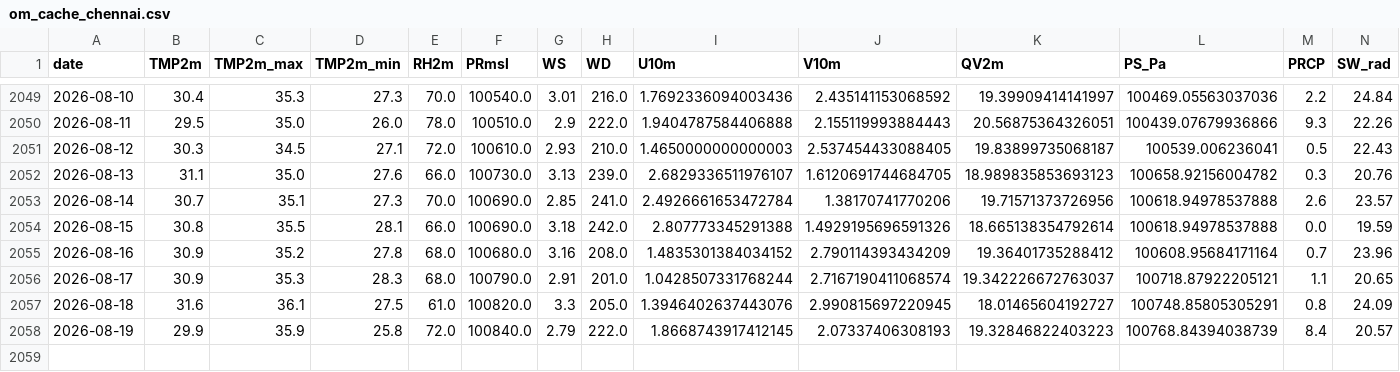
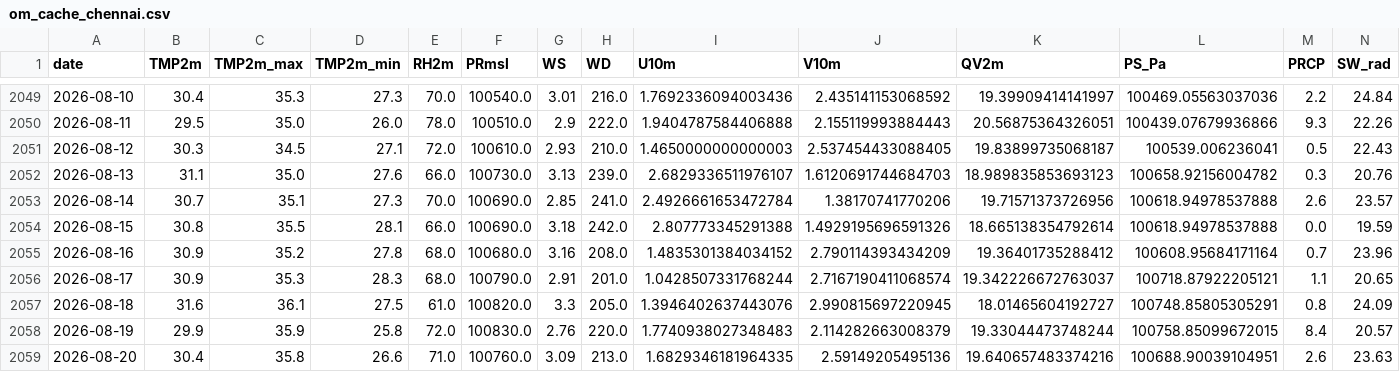
Before and after one commit to souravk03/openmeteo-live-forecast-v2, a CSV file: data/om/Chennai/om_cache_chennai.csv, drawn as a sheet; only a part is shown, gaps mark what is left out.

Commit message:
[Chennai] om_cache_chennai.csv 2026-08-20

```diff
--- a/data/om/Chennai/om_cache_chennai.csv
+++ b/data/om/Chennai/om_cache_chennai.csv
@@ -2051,3 +2051,3 @@ date,TMP2m,TMP2m_max,TMP2m_min,RH2m,PRmsl,WS,WD,U10m,V10m,QV2m,PS_Pa,PRCP,SW_rad
 2026-08-12,30.3,34.5,27.1,72.0,100610.0,2.93,210.0,1.4650000000000003,2.537454433088405,19.83899735068187,100539.006236041,0.5,22.43
-2026-08-13,31.1,35.0,27.6,66.0,100730.0,3.13,239.0,2.6829336511976107,1.6120691744684705,18.989835853693123,100658.92156004782,0.3,20.76
+2026-08-13,31.1,35.0,27.6,66.0,100730.0,3.13,239.0,2.6829336511976107,1.6120691744684703,18.989835853693123,100658.92156004782,0.3,20.76
 2026-08-14,30.7,35.1,27.3,70.0,100690.0,2.85,241.0,2.4926661653472784,1.38170741770206,19.71571373726956,100618.94978537888,2.6,23.57
@@ -2057,2 +2057,3 @@ date,TMP2m,TMP2m_max,TMP2m_min,RH2m,PRmsl,WS,WD,U10m,V10m,QV2m,PS_Pa,PRCP,SW_rad
 2026-08-18,31.6,36.1,27.5,61.0,100820.0,3.3,205.0,1.3946402637443076,2.990815697220945,18.01465604192727,100748.85805305291,0.8,24.09
-2026-08-19,29.9,35.9,25.8,72.0,100840.0,2.79,222.0,1.8668743917412145,2.07337406308193,19.32846822403223,100768.84394038739,8.4,20.57
+2026-08-19,29.9,35.9,25.8,72.0,100830.0,2.76,220.0,1.7740938027348483,2.114282663008379,19.33044473748244,100758.85099672015,8.4,20.57
+2026-08-20,30.4,35.8,26.6,71.0,100760.0,3.09,213.0,1.6829346181964335,2.59149205495136,19.640657483374216,100688.90039104951,2.6,23.63
```
